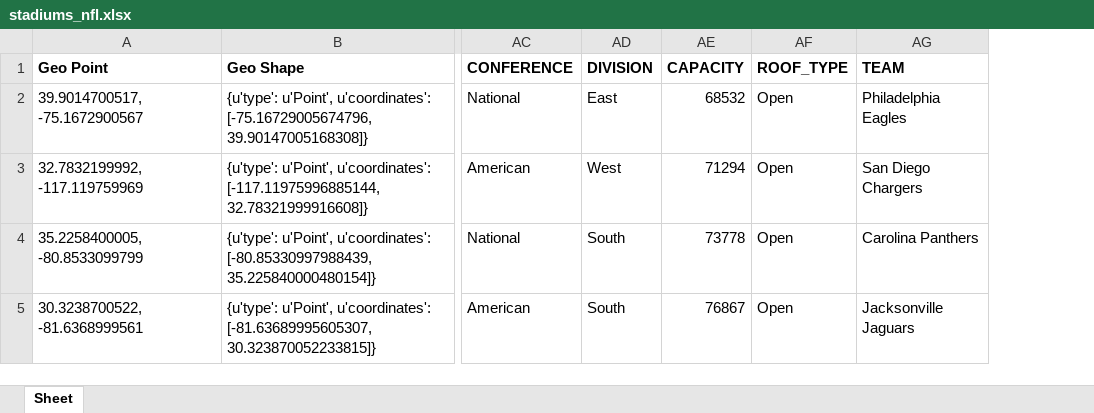
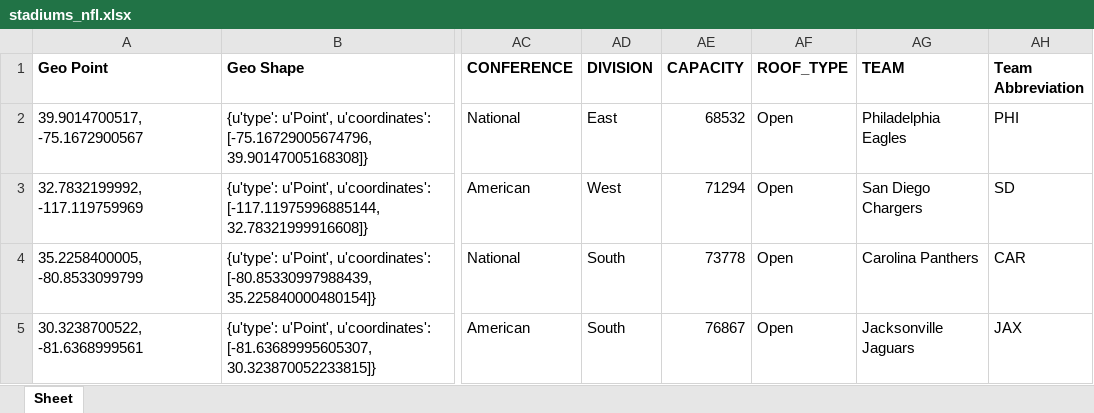
Before and after one commit to tiroger/Prediciting_NFL_Stats_ML, an Excel workbook: stadiums_nfl.xlsx, sheet Sheet, drawn as a sheet; only a part is shown, gaps mark what is left out; values as stored, in another font and other column widths than the file's, no borders; the diff covers the shown part only; the diff names each change by its address in the sheet, - before the commit and + after, or states it on an @@ line.

Commit message:
full table with weather

```diff
--- a/stadiums_nfl.xlsx (sheet Sheet)
+++ b/stadiums_nfl.xlsx (sheet Sheet)
+column AH (Team Abbreviation), rows 2-5: PHI | SD | CAR | JAX
```
Also changed, not shown: 1 added row and 3 edited cells elsewhere in this sheet, 13 other files.
